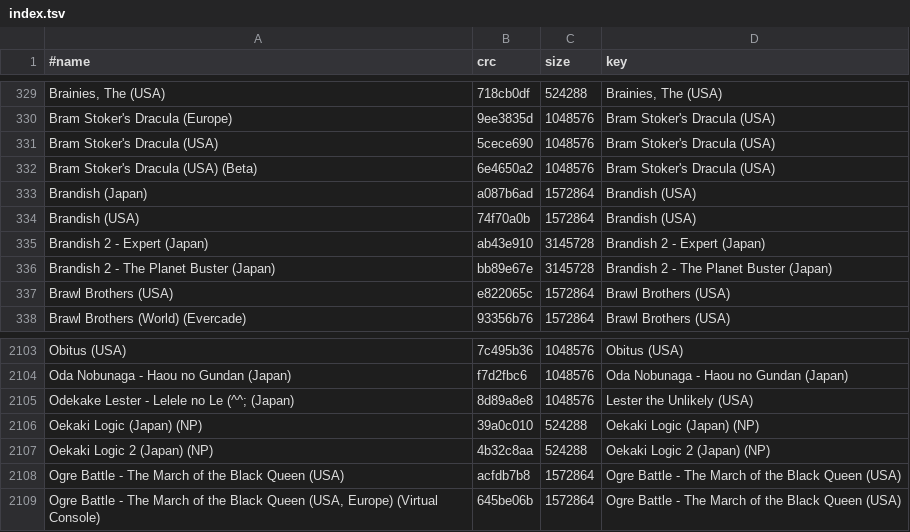
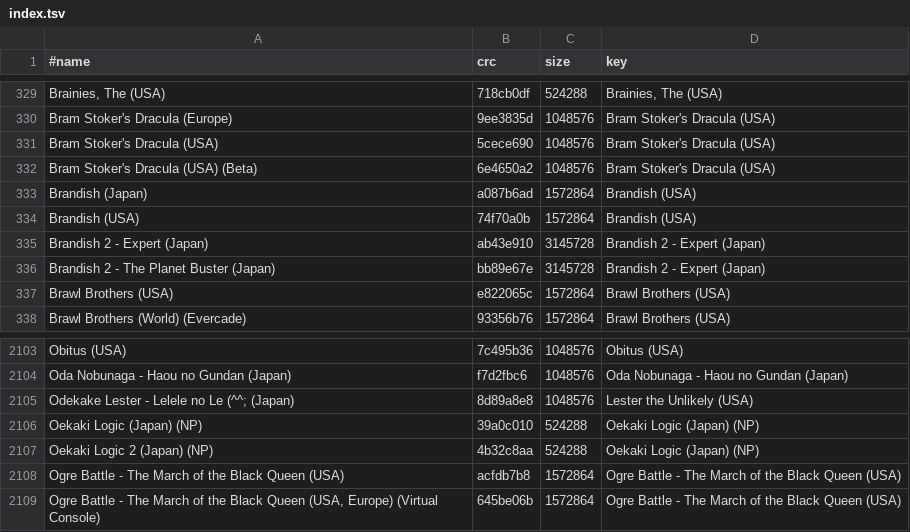
Before and after one commit to chipster6502/artworkdb-nintendo-consoles, a TSV file: docs/SNES/Screenshots/index.tsv, drawn as a sheet; only a part is shown, gaps mark what is left out.

```diff
--- a/docs/SNES/Screenshots/index.tsv
+++ b/docs/SNES/Screenshots/index.tsv
@@ -335,3 +335,3 @@ Brandish (USA)	74f70a0b	1572864	Brandish (USA)
 Brandish 2 - Expert (Japan)	ab43e910	3145728	Brandish 2 - Expert (Japan)
-Brandish 2 - The Planet Buster (Japan)	bb89e67e	3145728	Brandish 2 - The Planet Buster (Japan)
+Brandish 2 - The Planet Buster (Japan)	bb89e67e	3145728	Brandish 2 - Expert (Japan)
 Brawl Brothers (USA)	e822065c	1572864	Brawl Brothers (USA)
@@ -2106,3 +2106,3 @@ Odekake Lester - Lelele no Le (^^; (Japan)	8d89a8e8	1048576	Lester the Unlikely
 Oekaki Logic (Japan) (NP)	39a0c010	524288	Oekaki Logic (Japan) (NP)
-Oekaki Logic 2 (Japan) (NP)	4b32c8aa	524288	Oekaki Logic 2 (Japan) (NP)
+Oekaki Logic 2 (Japan) (NP)	4b32c8aa	524288	Oekaki Logic (Japan) (NP)
 Ogre Battle - The March of the Black Queen (USA)	acfdb7b8	1572864	Ogre Battle - The March of the Black Queen (USA)
```
Also changed, not shown: docs/SNES/Screenshots/manifest.tsv, 2 other files.
